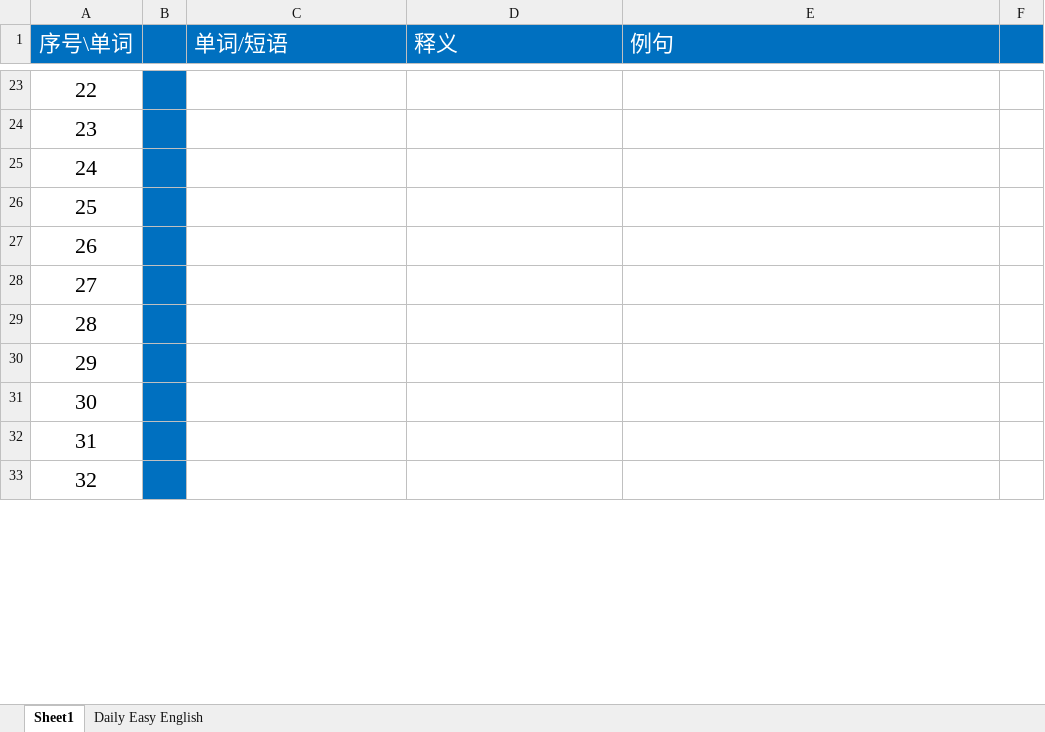
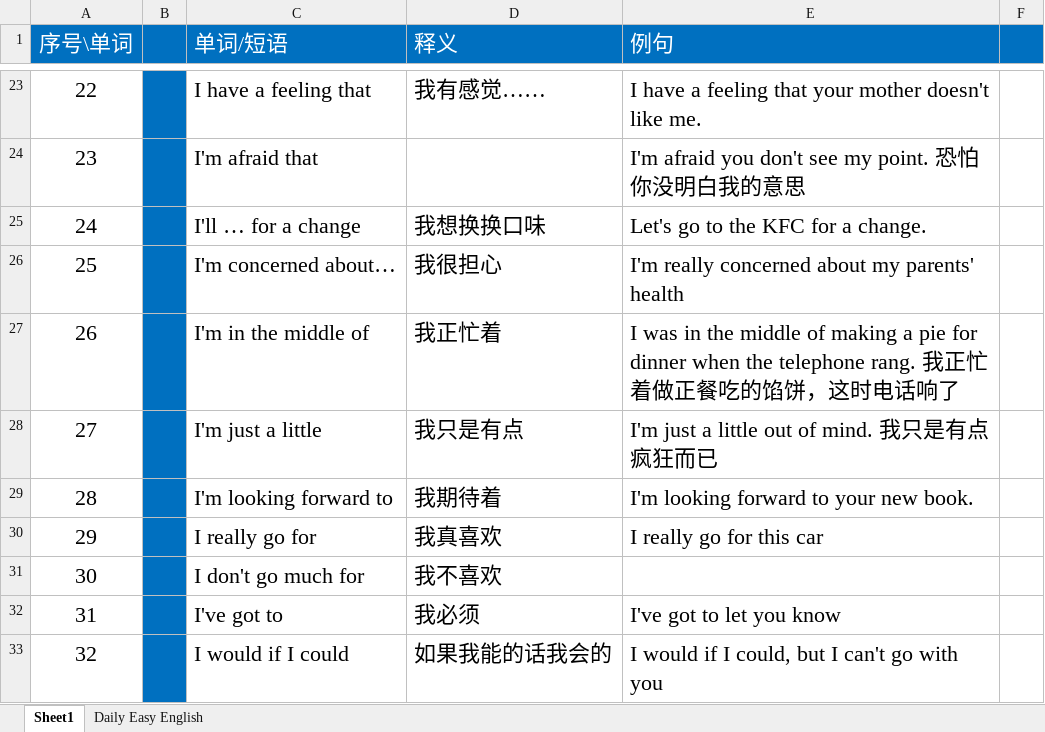
Before and after one commit to Ayvytr/TheRoadToTheFuture, an Excel workbook: 英语/英语单词短语列表.xlsx, sheet Sheet1, drawn as a sheet; only a part is shown, gaps mark what is left out; values as stored, in another font and other column widths than the file's, no borders; the diff covers the shown part only; the diff names each change by its address in the sheet, - before the commit and + after, or states it on an @@ line.

```diff
--- a/英语/英语单词短语列表.xlsx (sheet Sheet1)
+++ b/英语/英语单词短语列表.xlsx (sheet Sheet1)
-C23 (单词/短语): (empty)
+C23 (单词/短语): I have a feeling that
-D23 (释义): (empty)
+D23 (释义): 我有感觉……
-E23 (例句): (empty)
+E23 (例句): I have a feeling that your mother doesn't like me.
-C24 (单词/短语): (empty)
+C24 (单词/短语): I'm afraid that
-E24 (例句): (empty)
+E24 (例句): I'm afraid you don't see my point. 恐怕你没明白我的意思
-C25 (单词/短语): (empty)
+C25 (单词/短语): I'll … for a change
-D25 (释义): (empty)
+D25 (释义): 我想换换口味
-E25 (例句): (empty)
+E25 (例句): Let's go to the KFC for a change.
-C26 (单词/短语): (empty)
+C26 (单词/短语): I'm concerned about…
-D26 (释义): (empty)
+D26 (释义): 我很担心
-E26 (例句): (empty)
+E26 (例句): I'm really concerned about my parents' health
-C27 (单词/短语): (empty)
+C27 (单词/短语): I'm in the middle of
-D27 (释义): (empty)
+D27 (释义): 我正忙着
-E27 (例句): (empty)
+E27 (例句): I was in the middle of making a pie for dinner when the telephone rang. 我正忙着做正餐吃的馅饼，这时电话响了
-C28 (单词/短语): (empty)
+C28 (单词/短语): I'm just a little
-D28 (释义): (empty)
+D28 (释义): 我只是有点
-E28 (例句): (empty)
+E28 (例句): I'm just a little out of mind. 我只是有点疯狂而已
-C29 (单词/短语): (empty)
+C29 (单词/短语): I'm looking forward to
-D29 (释义): (empty)
+D29 (释义): 我期待着
-E29 (例句): (empty)
+E29 (例句): I'm looking forward to your new book.
-C30 (单词/短语): (empty)
+C30 (单词/短语): I really go for
-D30 (释义): (empty)
+D30 (释义): 我真喜欢
-E30 (例句): (empty)
+E30 (例句): I really go for this car
-C31 (单词/短语): (empty)
+C31 (单词/短语): I don't go much for
-D31 (释义): (empty)
+D31 (释义): 我不喜欢
-C32 (单词/短语): (empty)
+C32 (单词/短语): I've got to
-D32 (释义): (empty)
+D32 (释义): 我必须
-E32 (例句): (empty)
+E32 (例句): I've got to let you know
-C33 (单词/短语): (empty)
+C33 (单词/短语): I would if I could
-D33 (释义): (empty)
+D33 (释义): 如果我能的话我会的
-E33 (例句): (empty)
+E33 (例句): I would if I could, but I can't go with you
```
Also changed, not shown: 56 edited cells elsewhere in this sheet, 1 other file.
